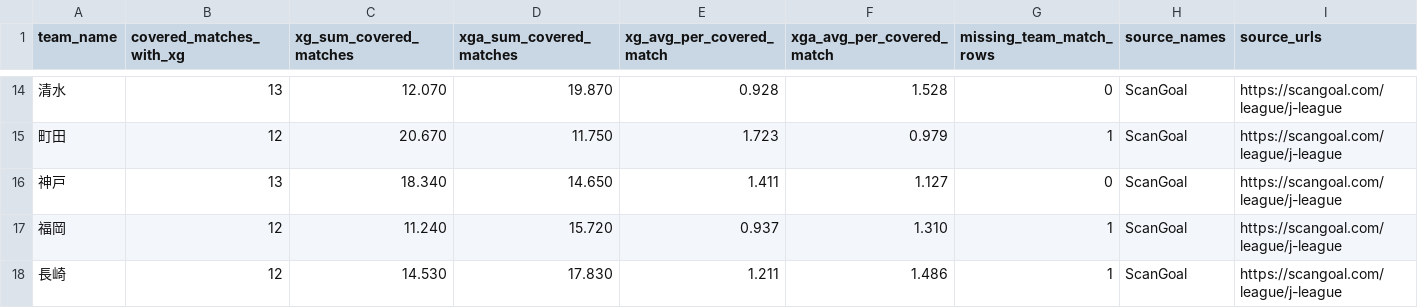
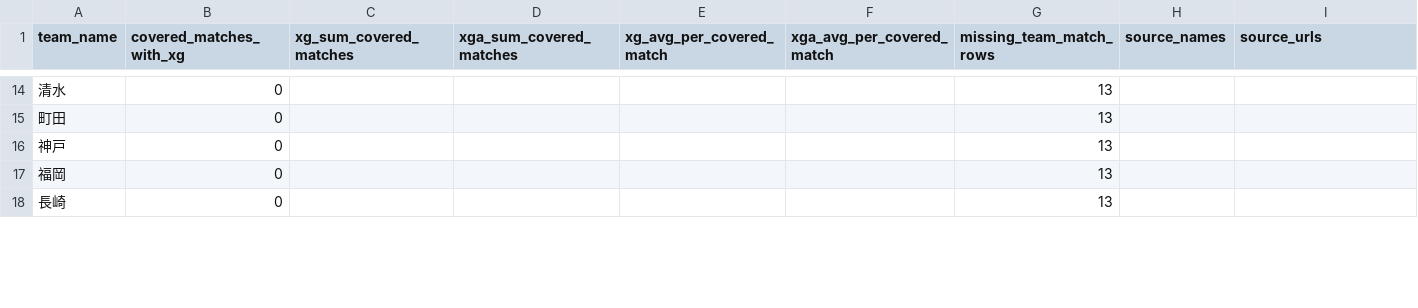
Before and after one commit to zj03204112-hub/-, a CSV file: data/season_match_detail/j1_2026_team_xg_from_covered_matches.csv, drawn as a sheet; only a part is shown, gaps mark what is left out; the diff covers the shown part only; the diff names each change by its address in the sheet, - before the commit and + after, or states it on an @@ line.

```diff
--- a/data/season_match_detail/j1_2026_team_xg_from_covered_matches.csv
+++ b/data/season_match_detail/j1_2026_team_xg_from_covered_matches.csv
-B14 (covered_matches_with_xg): 13
+B14 (covered_matches_with_xg): 0
-C14 (xg_sum_covered_matches): 12.070
+C14 (xg_sum_covered_matches): (empty)
-D14 (xga_sum_covered_matches): 19.870
+D14 (xga_sum_covered_matches): (empty)
-E14 (xg_avg_per_covered_match): 0.928
+E14 (xg_avg_per_covered_match): (empty)
-F14 (xga_avg_per_covered_match): 1.528
+F14 (xga_avg_per_covered_match): (empty)
-G14 (missing_team_match_rows): 0
+G14 (missing_team_match_rows): 13
-H14:H18 (source_names): ScanGoal
+H14:H18 (source_names): (empty)
-I14:I18 (source_urls): https://scangoal.com/league/j-league
+I14:I18 (source_urls): (empty)
-B15 (covered_matches_with_xg): 12
+B15 (covered_matches_with_xg): 0
-C15 (xg_sum_covered_matches): 20.670
+C15 (xg_sum_covered_matches): (empty)
-D15 (xga_sum_covered_matches): 11.750
+D15 (xga_sum_covered_matches): (empty)
-E15 (xg_avg_per_covered_match): 1.723
+E15 (xg_avg_per_covered_match): (empty)
-F15 (xga_avg_per_covered_match): 0.979
+F15 (xga_avg_per_covered_match): (empty)
-G15 (missing_team_match_rows): 1
+G15 (missing_team_match_rows): 13
-B16 (covered_matches_with_xg): 13
+B16 (covered_matches_with_xg): 0
-C16 (xg_sum_covered_matches): 18.340
+C16 (xg_sum_covered_matches): (empty)
-D16 (xga_sum_covered_matches): 14.650
+D16 (xga_sum_covered_matches): (empty)
-E16 (xg_avg_per_covered_match): 1.411
+E16 (xg_avg_per_covered_match): (empty)
-F16 (xga_avg_per_covered_match): 1.127
+F16 (xga_avg_per_covered_match): (empty)
-G16 (missing_team_match_rows): 0
+G16 (missing_team_match_rows): 13
-B17:B18 (covered_matches_with_xg): 12
+B17:B18 (covered_matches_with_xg): 0
-C17 (xg_sum_covered_matches): 11.240
+C17 (xg_sum_covered_matches): (empty)
-D17 (xga_sum_covered_matches): 15.720
+D17 (xga_sum_covered_matches): (empty)
-E17 (xg_avg_per_covered_match): 0.937
+E17 (xg_avg_per_covered_match): (empty)
-F17 (xga_avg_per_covered_match): 1.310
+F17 (xga_avg_per_covered_match): (empty)
-G17:G18 (missing_team_match_rows): 1
+G17:G18 (missing_team_match_rows): 13
-C18 (xg_sum_covered_matches): 14.530
+C18 (xg_sum_covered_matches): (empty)
-D18 (xga_sum_covered_matches): 17.830
+D18 (xga_sum_covered_matches): (empty)
-E18 (xg_avg_per_covered_match): 1.211
+E18 (xg_avg_per_covered_match): (empty)
-F18 (xga_avg_per_covered_match): 1.486
+F18 (xga_avg_per_covered_match): (empty)
```
Also changed, not shown: 140 edited cells elsewhere in this file, 6 other files.
